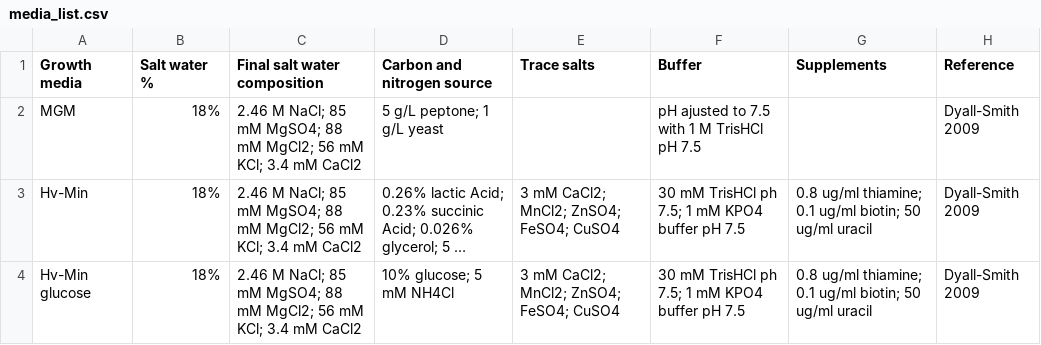
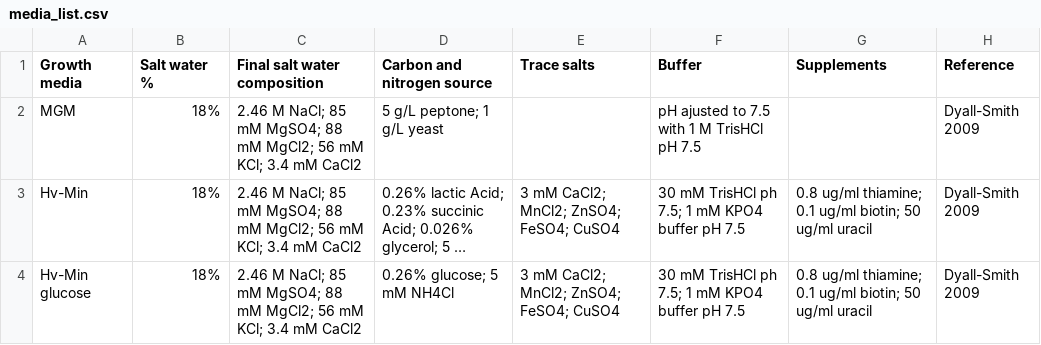
Before and after one commit to arcpp/ArcPP, a CSV file: meta_data/media_list.csv, drawn as a sheet; long unchanged cells end in …; the diff names each change by its address in the sheet, - before the commit and + after, or states it on an @@ line.

Commit message:
Update media_list.csv

```diff
--- a/meta_data/media_list.csv
+++ b/meta_data/media_list.csv
-D4 (Carbon and nitrogen source): 10% glucose; 5 mM NH4Cl
+D4 (Carbon and nitrogen source): 0.26% glucose; 5 mM NH4Cl
```
